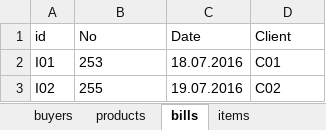
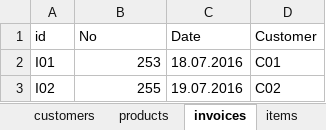
Before and after one commit to Klevtsovskyi/PythonAud3, an Excel workbook: T23_Office/t23_17/data.xlsx, sheet invoices, drawn as a sheet; values as stored, in another font and other column widths than the file's, no borders; the diff names each change by its address in the sheet, - before the commit and + after, or states it on an @@ line.

```diff
--- a/T23_Office/t23_17/data.xlsx (sheet invoices)
+++ b/T23_Office/t23_17/data.xlsx (sheet invoices)
-sheet tab: buyers
+sheet tab: customers
-sheet tab: bills
+sheet tab: invoices
-D1: Client
+D1: Customer
-B2:B3 alignment: left
+B2:B3 alignment: right
```
Also changed, not shown: sheet items, sheet products, 5 other files.
